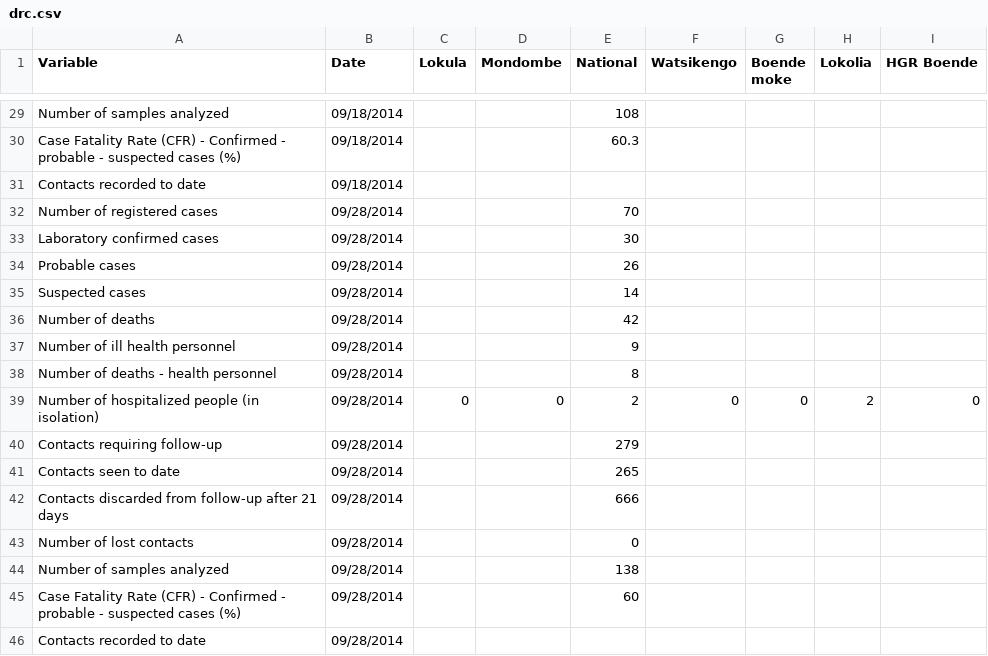
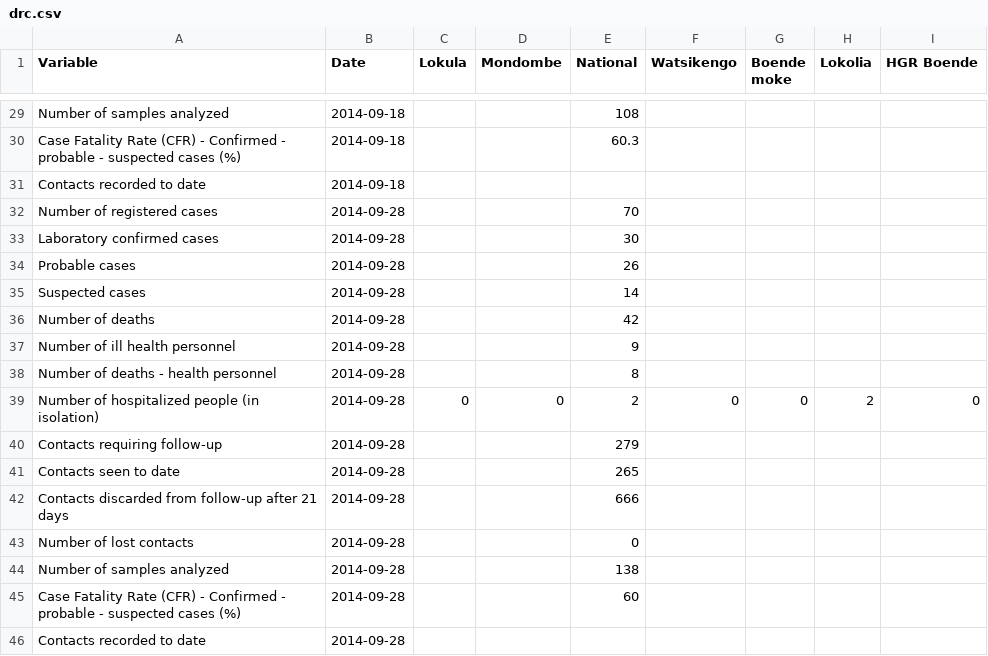
Before and after one commit to jsoma/ebola, a CSV file: aggregate_data/drc.csv, drawn as a sheet; only a part is shown, gaps mark what is left out; the diff covers the shown part only; the diff names each change by its address in the sheet, - before the commit and + after, or states it on an @@ line.

```diff
--- a/aggregate_data/drc.csv
+++ b/aggregate_data/drc.csv
-B29:B31 (Date): 09/18/2014
+B29:B31 (Date): 2014-09-18
-B32:B46 (Date): 09/28/2014
+B32:B46 (Date): 2014-09-28
```
Also changed, not shown: 27 edited cells elsewhere in this file, aggregate_data/drc-stacked.csv.
